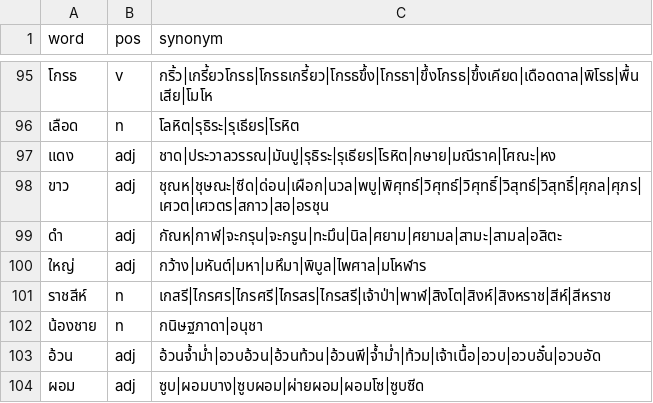
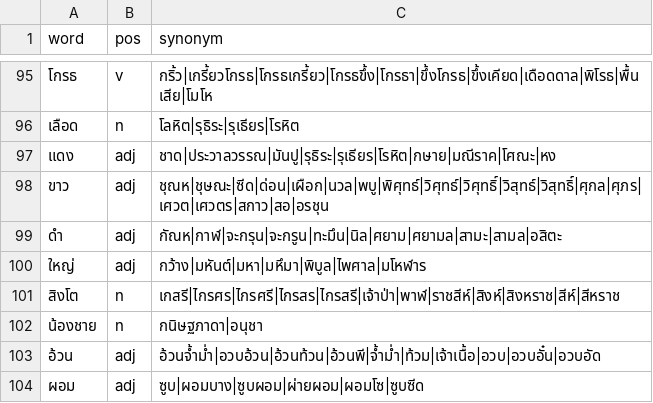
Before and after one commit to PyThaiNLP/thai-synonym, a CSV file: data.csv, drawn as a sheet; only a part is shown, gaps mark what is left out.

Commit message:
data.csv: Promote term.
* ราชสีห์: Promote สิงโต to be the entry word instead.

```diff
--- a/data.csv
+++ b/data.csv
@@ -100,3 +100,3 @@ word,pos,synonym
 ใหญ่,adj,กว้าง|มหันต์|มหา|มหึมา|พิบูล|ไพศาล|มโหฬาร
-ราชสีห์,n,เกสรี|ไกรศร|ไกรศรี|ไกรสร|ไกรสรี|เจ้าป่า|พาฬ|สิงโต|สิงห์|สิงหราช|สีห์|สีหราช
+สิงโต,n,เกสรี|ไกรศร|ไกรศรี|ไกรสร|ไกรสรี|เจ้าป่า|พาฬ|ราชสีห์|สิงห์|สิงหราช|สีห์|สีหราช
 น้องชาย,n,กนิษฐภาดา|อนุชา
```
